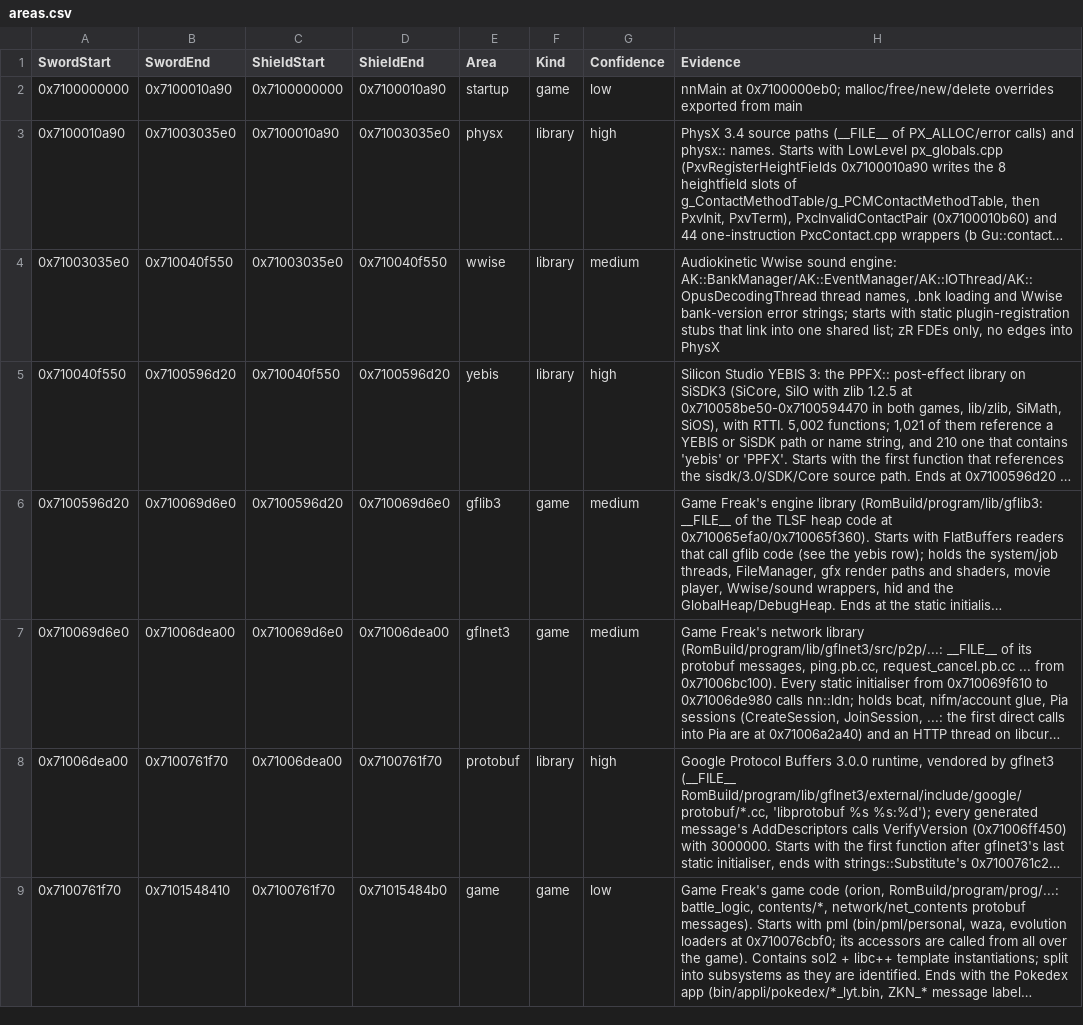
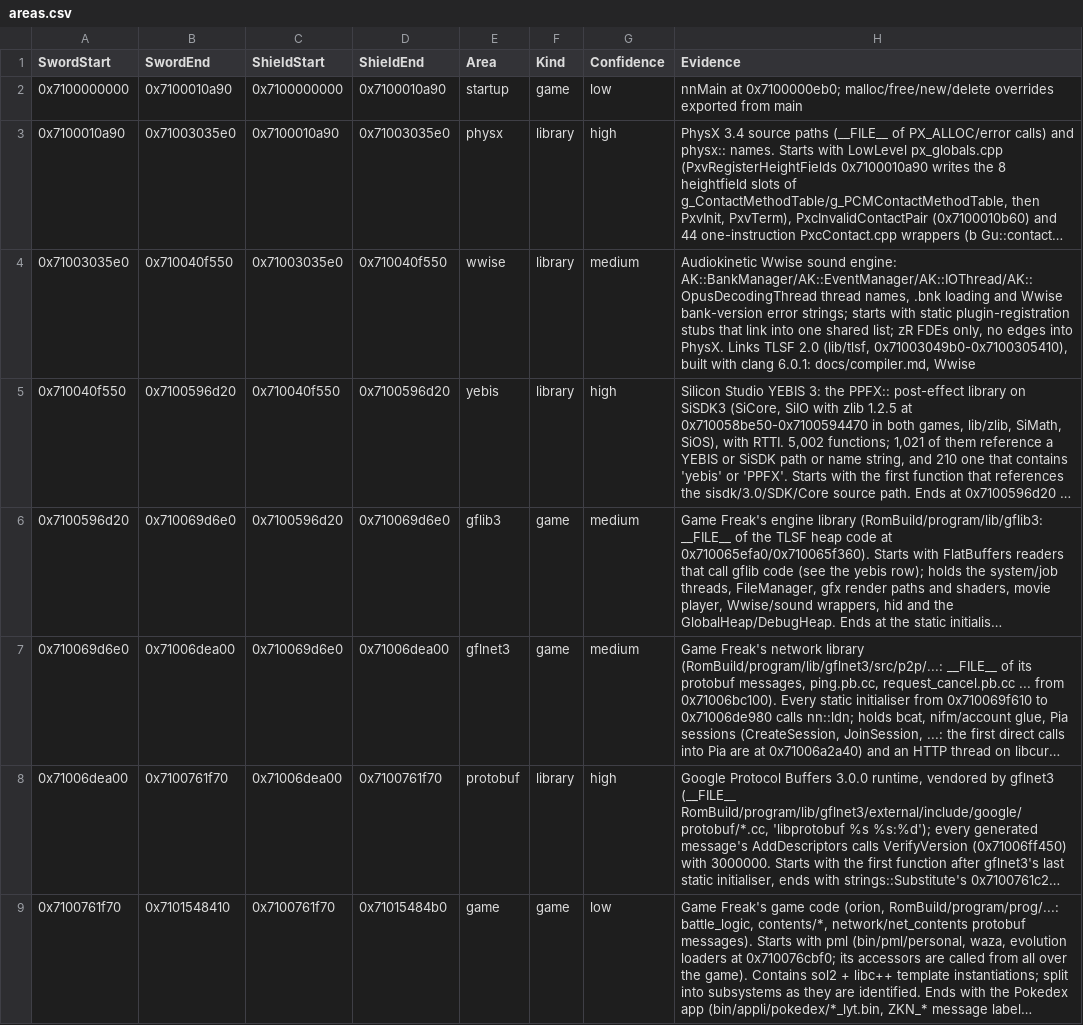
Before and after one commit to gccody/pokemon-sw-sh-decomp, a CSV file: data/areas.csv, drawn as a sheet; only a part is shown; long unchanged cells end in …; the diff names each change by its address in the sheet, - before the commit and + after, or states it on an @@ line.

```diff
--- a/data/areas.csv
+++ b/data/areas.csv
-H4 (Evidence): …edges into PhysX
+H4 (Evidence): …edges into PhysX. Links TLSF 2.0 (lib/tlsf, 0x71003049b0-0x7100305410), built with clang 6.0.1: docs/compiler.md, Wwise
```
Also changed, not shown: data/absent_functions.csv, 1 other file.
